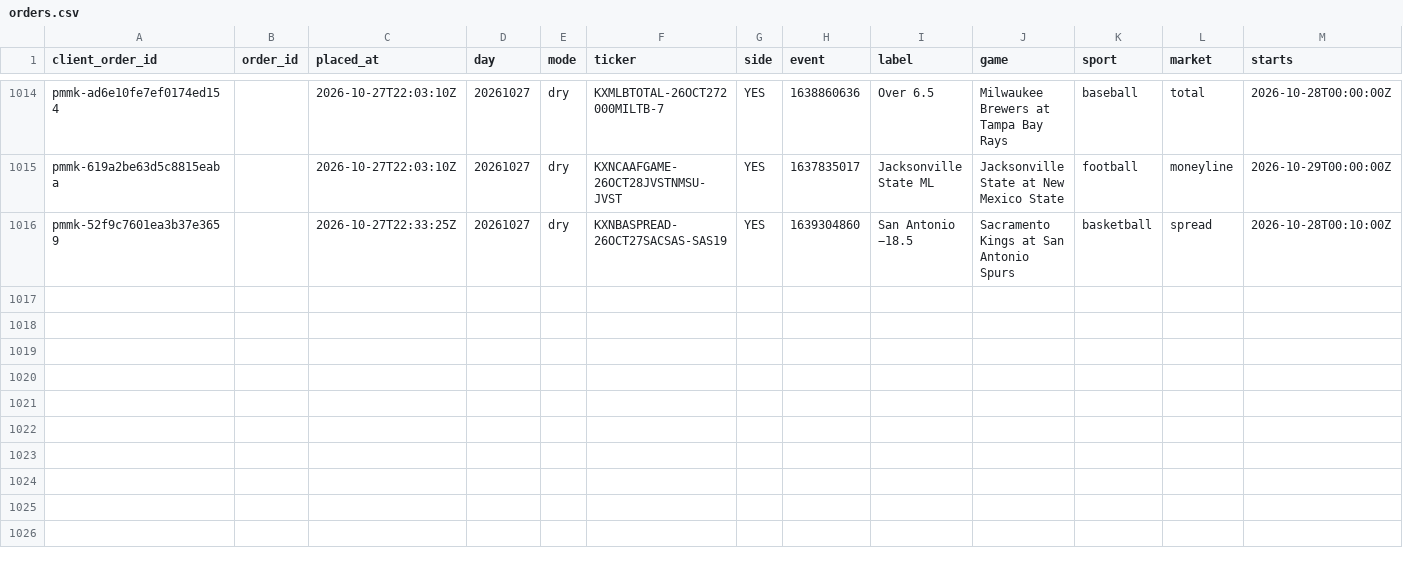
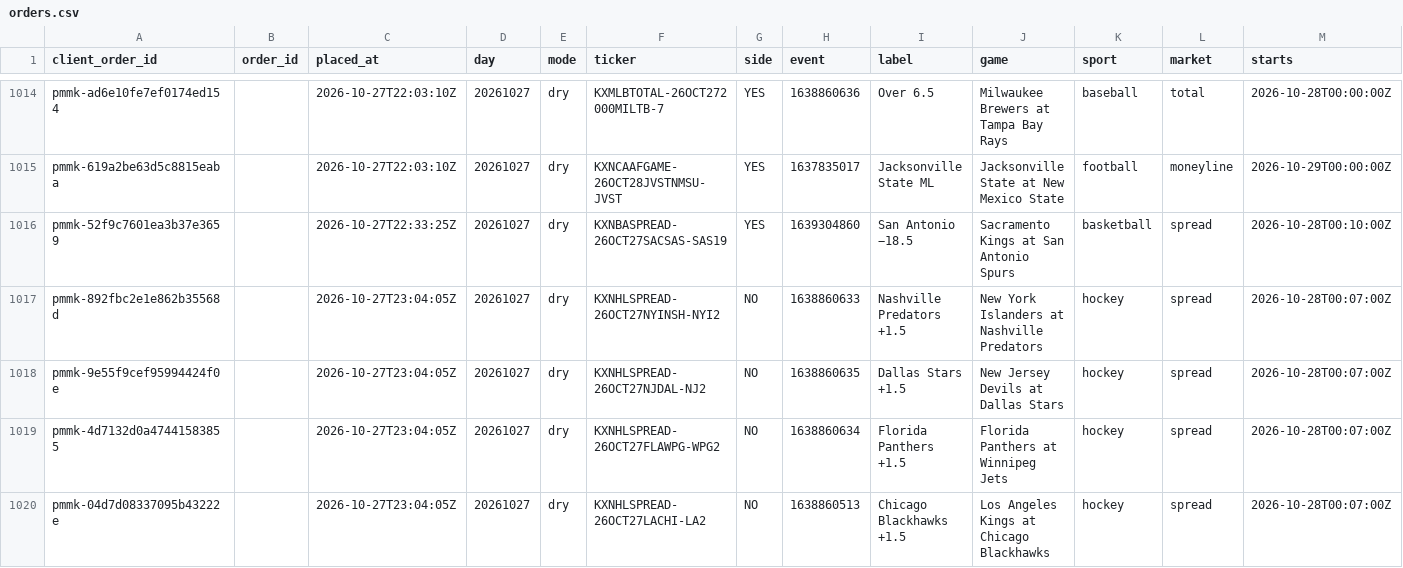
Before and after one commit to colebeasley10-glitch/pm-edge, a CSV file: maker_bot/data/orders.csv, drawn as a sheet; only a part is shown, gaps mark what is left out; rows hold the shown columns only; the diff names each change by its address in the sheet, - before the commit and + after, or states it on an @@ line.

Commit message:
Maker Bot round [skip ci]

```diff
--- a/maker_bot/data/orders.csv
+++ b/maker_bot/data/orders.csv
+row 1017: pmmk-892fbc2e1e862b35568d |  | 2026-10-27T23:04:05Z | 20261027 | dry | KXNHLSPREAD-26OCT27NYINSH-NYI2 | NO | 1638860633 | Nashville Predators +1.5 | New York Islanders at Nashville Predators | hockey | spread | 2026-10-28T00:07:00Z
+row 1018: pmmk-9e55f9cef95994424f0e |  | 2026-10-27T23:04:05Z | 20261027 | dry | KXNHLSPREAD-26OCT27NJDAL-NJ2 | NO | 1638860635 | Dallas Stars +1.5 | New Jersey Devils at Dallas Stars | hockey | spread | 2026-10-28T00:07:00Z
+row 1019: pmmk-4d7132d0a47441583855 |  | 2026-10-27T23:04:05Z | 20261027 | dry | KXNHLSPREAD-26OCT27FLAWPG-WPG2 | NO | 1638860634 | Florida Panthers +1.5 | Florida Panthers at Winnipeg Jets | hockey | spread | 2026-10-28T00:07:00Z
+row 1020: pmmk-04d7d08337095b43222e |  | 2026-10-27T23:04:05Z | 20261027 | dry | KXNHLSPREAD-26OCT27LACHI-LA2 | NO | 1638860513 | Chicago Blackhawks +1.5 | Los Angeles Kings at Chicago Blackhawks | hockey | spread | 2026-10-28T00:07:00Z
```
Also changed, not shown: 1 other file.
